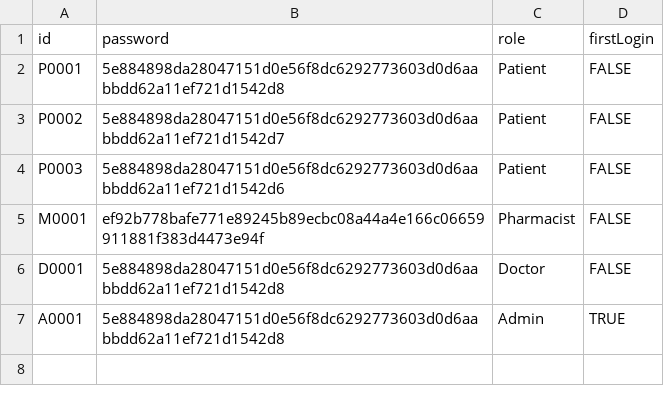
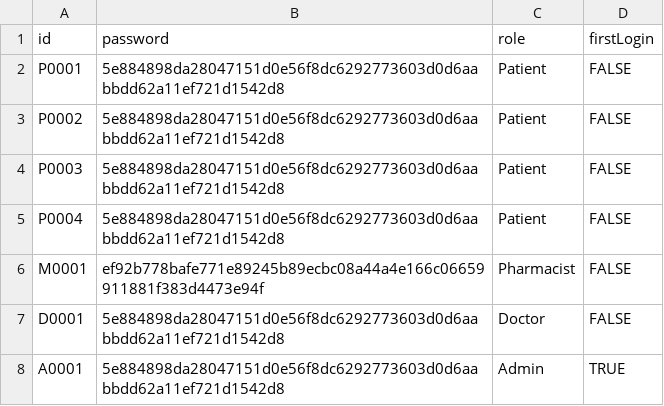
Before and after one commit to ntle04/SC2002-SCMB-G3, a CSV file: src/main/data/credentials.csv, drawn as a sheet.

Commit message:
Updated credentials.csv patient_list.csv

```diff
--- a/src/main/data/credentials.csv
+++ b/src/main/data/credentials.csv
@@ -2,4 +2,5 @@
 P0001,5e884898da28047151d0e56f8dc6292773603d0d6aabbdd62a11ef721d1542d8,Patient,FALSE
-P0002,5e884898da28047151d0e56f8dc6292773603d0d6aabbdd62a11ef721d1542d7,Patient,FALSE
-P0003,5e884898da28047151d0e56f8dc6292773603d0d6aabbdd62a11ef721d1542d6,Patient,FALSE
+P0002,5e884898da28047151d0e56f8dc6292773603d0d6aabbdd62a11ef721d1542d8,Patient,FALSE
+P0003,5e884898da28047151d0e56f8dc6292773603d0d6aabbdd62a11ef721d1542d8,Patient,FALSE
+P0004,5e884898da28047151d0e56f8dc6292773603d0d6aabbdd62a11ef721d1542d8,Patient,FALSE
 M0001,ef92b778bafe771e89245b89ecbc08a44a4e166c06659911881f383d4473e94f,Pharmacist,FALSE
```
Also changed, not shown: src/main/data/patient_list.csv.
